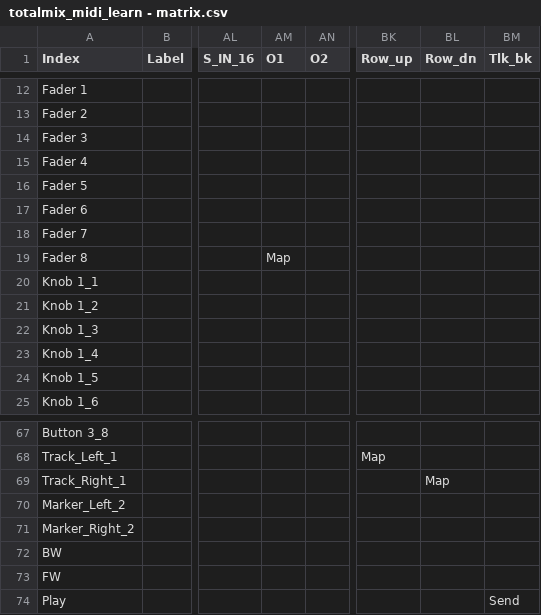
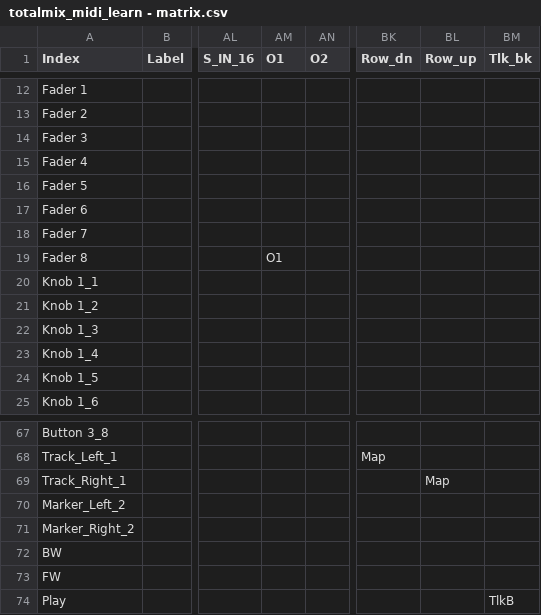
Before and after one commit to andreaseinsiedler/totalmix_midi_mapping, a CSV file: totalmix_midi_learn - matrix.csv, drawn as a sheet; only a part is shown, gaps mark what is left out; the diff names each change by its address in the sheet, - before the commit and + after, or states it on an @@ line.

```diff
--- a/totalmix_midi_learn - matrix.csv
+++ b/totalmix_midi_learn - matrix.csv
-BK1: Row_up
+BK1: Row_dn
-BL1: Row_dn
+BL1: Row_up
-AM19 (O1): Map
+AM19 (O1): O1
-BM74 (Tlk_bk): Send
+BM74 (Tlk_bk): TlkB
```
Also changed, not shown: 1 other file.
